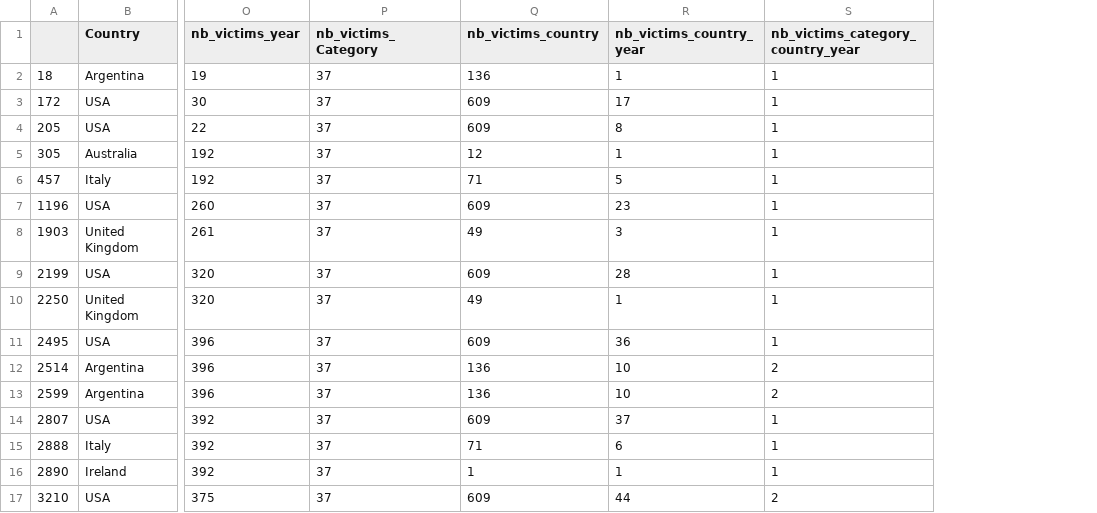
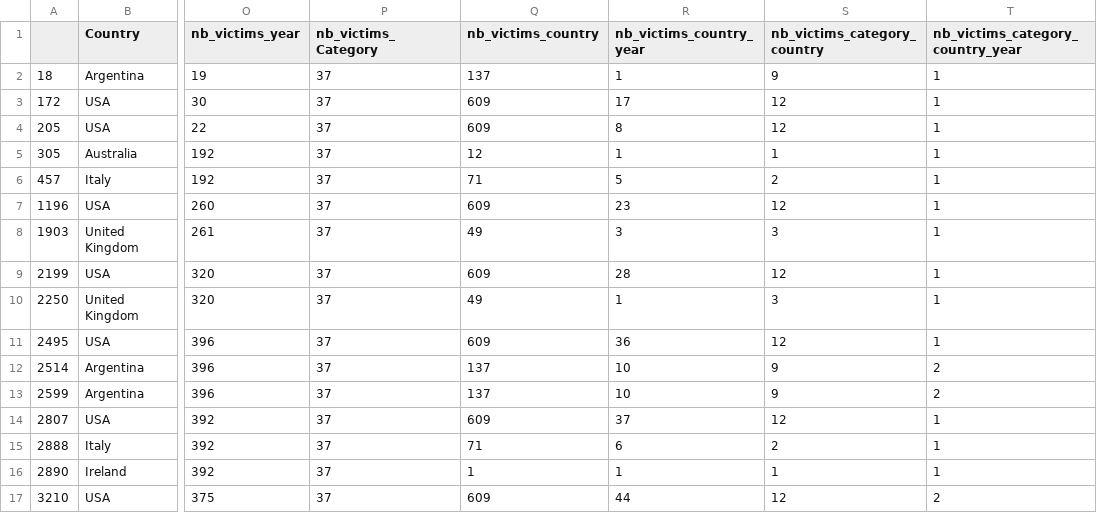
Before and after one commit to camlebrun/tdor_project, a CSV file: Data/tdor_Custodial.csv, drawn as a sheet; only a part is shown, gaps mark what is left out; the diff covers the shown part only; the diff names each change by its address in the sheet, - before the commit and + after, or states it on an @@ line.

```diff
--- a/Data/tdor_Custodial.csv
+++ b/Data/tdor_Custodial.csv
+column S (nb_victims_category_country), rows 2-17: 9 | 12 | 12 | 1 | 2 | 12 | 3 | 12 | 3 | 12 | 9 | 9 | 12 | 2 | 1 | 12
-Q2 (nb_victims_country): 136
+Q2 (nb_victims_country): 137
-Q12:Q13 (nb_victims_country): 136
+Q12:Q13 (nb_victims_country): 137
```
Also changed, not shown: 19 edited cells elsewhere in this file, Data/tdor_Medical.csv, Data/tdor_Uncategorised.csv, 10 other files.
